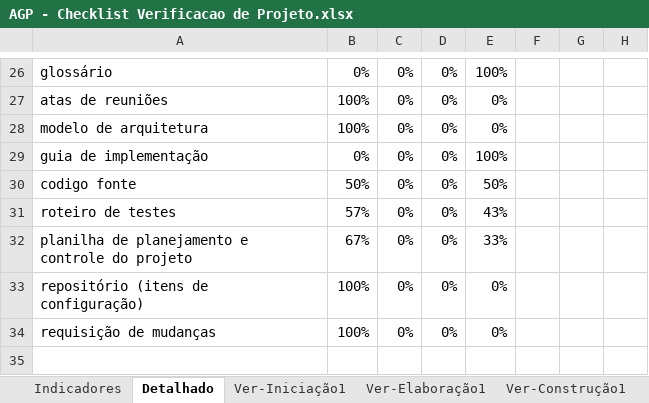
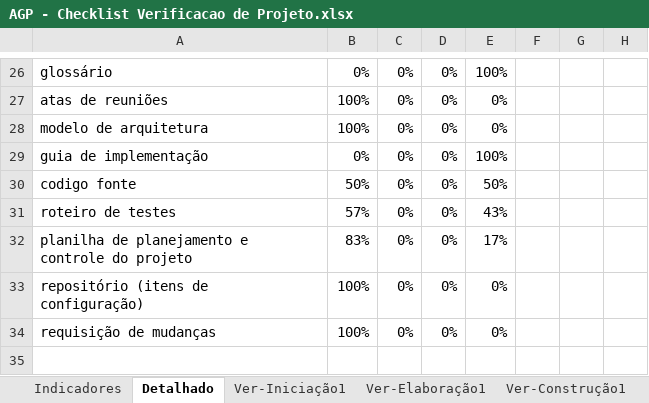
Before and after one commit to Precoma/AGP, an Excel workbook: Gerenciamento de Projeto/AGP - Checklist Verificacao de Projeto.xlsx, sheet Detalhado, drawn as a sheet; only a part is shown, gaps mark what is left out; values as stored, in another font and other column widths than the file's, no borders; charts and pictures not drawn; the diff names each change by its address in the sheet, - before the commit and + after, or states it on an @@ line.

```diff
--- a/Gerenciamento de Projeto/AGP - Checklist Verificacao de Projeto.xlsx (sheet Detalhado)
+++ b/Gerenciamento de Projeto/AGP - Checklist Verificacao de Projeto.xlsx (sheet Detalhado)
-B32: 67%
+B32: 83%
-E32: 33%
+E32: 17%
```
Also changed, not shown: sheet Ver-Construção1, sheet Indicadores, charts or pictures, 8 other files.
